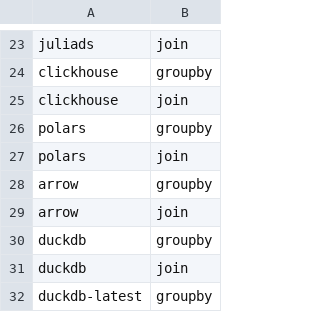
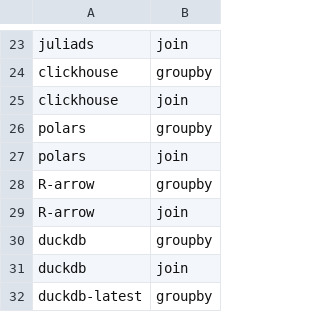
Before and after one commit to wudidapaopao/db-benchmark, a CSV file: _control/solutions.csv, drawn as a sheet; only a part is shown, gaps mark what is left out.

Commit message:
Rename R to R-arrow (#68)
* should change arrow to show R-arrow

* new arrow benchmarks report solution as R-arrow

* update arrow to R-arrow in a few more places

* Fix remaining issues in https://github.com/Tmonster/db-benchmark/pull/10 (#13)

* Fix remaining issues in arrow -> R-arrow rename

* Fix bug in rename code in report.R

The previous code was causing something wild to happen. The changed code is idiomatic code for replacing values in a data.frame based on a condition.

---------

Co-authored-by: Bryce Mecum <petridish@gmail.com>

```diff
--- a/_control/solutions.csv
+++ b/_control/solutions.csv
@@ -27,4 +27,4 @@ polars,groupby
 polars,join
-arrow,groupby
-arrow,join
+R-arrow,groupby
+R-arrow,join
 duckdb,groupby
```
Also changed, not shown: 15 other files.
